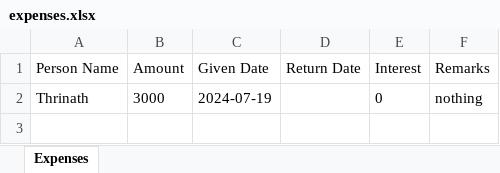
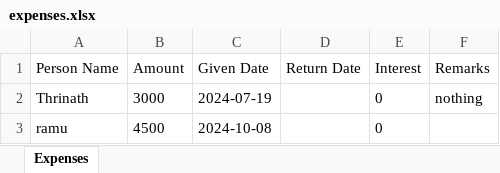
Before and after one commit to balaobireddy408/expenses-tracker, an Excel workbook: server/expenses.xlsx, sheet Expenses, drawn as a sheet; values as stored, in another font and other column widths than the file's, no borders; the diff names each change by its address in the sheet, - before the commit and + after, or states it on an @@ line.

```diff
--- a/server/expenses.xlsx (sheet Expenses)
+++ b/server/expenses.xlsx (sheet Expenses)
+row 3: ramu | 4500 | 2024-10-08 |  | 0
```
Also changed, not shown: 1 other file.
